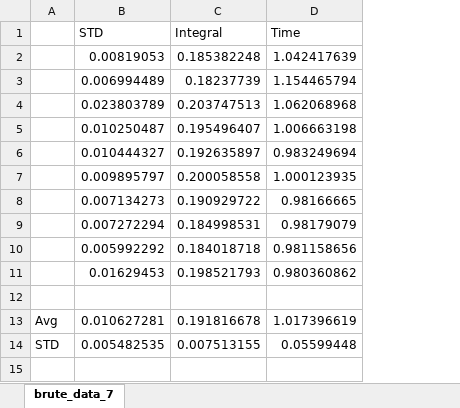
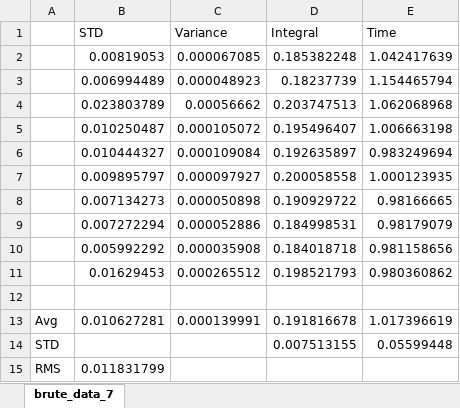
Before and after one commit to Krissvang/Computational-Physics-group, an Excel workbook: Project3/brute_data_7.xlsx, sheet brute_data_7, drawn as a sheet; values as stored, in another font and other column widths than the file's, no borders; the diff names each change by its address in the sheet, - before the commit and + after, or states it on an @@ line.

```diff
--- a/Project3/brute_data_7.xlsx (sheet brute_data_7)
+++ b/Project3/brute_data_7.xlsx (sheet brute_data_7)
+column C (Variance), rows 2-13: 0.000067085 | 0.000048923 | 0.00056662 | 0.000105072 | 0.000109084 | 0.000097927 | 0.000050898 | 0.000052886 | 0.000035908 | 0.000265512 |  | 0.000139991
-B14 (STD): 0.005482535
+B14 (STD): (empty)
+row 15: RMS | 0.011831799
```
Also changed, not shown: formulas that keep their value, Project3/brute_data_8.xlsx, Project3/improved_data_4.xlsx, 10 other files.
